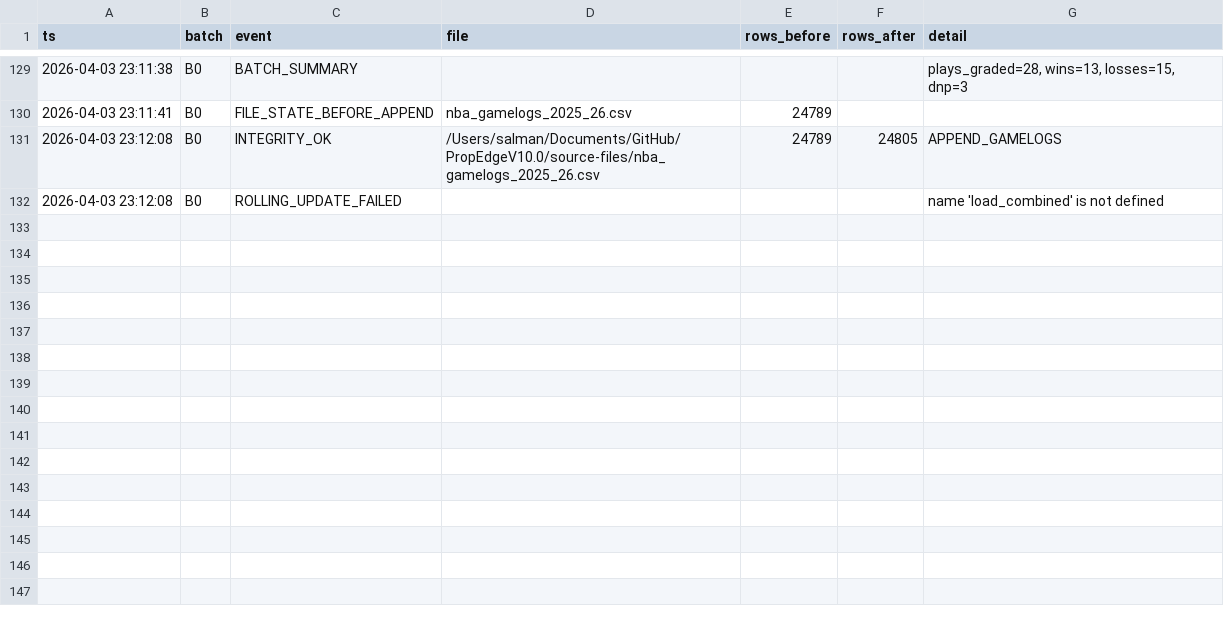
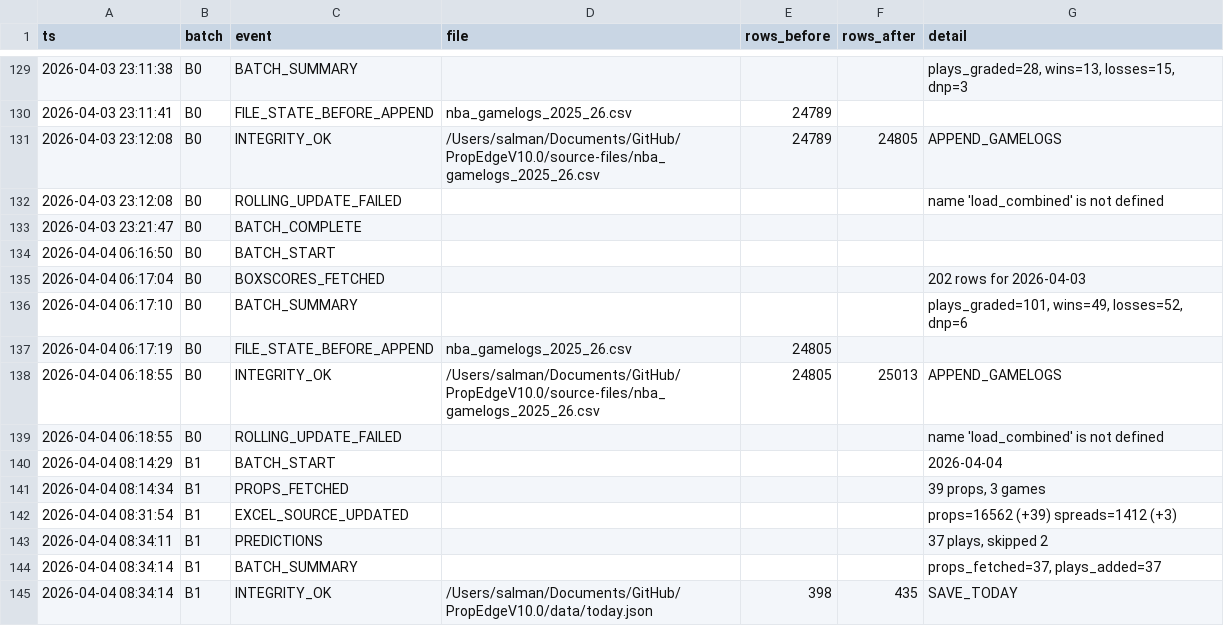
Before and after one commit to iamwerewolf1007/PropEdgeV10.0, a CSV file: data/audit_log.csv, drawn as a sheet; only a part is shown, gaps mark what is left out.

Commit message:
B1: 2026-04-04 — 37 plays

```diff
--- a/data/audit_log.csv
+++ b/data/audit_log.csv
@@ -132 +132,14 @@ ts,batch,event,file,rows_before,rows_after,detail
 2026-04-03 23:12:08,B0,ROLLING_UPDATE_FAILED,,,,name 'load_combined' is not defined
+2026-04-03 23:21:47,B0,BATCH_COMPLETE,,,,
+2026-04-04 06:16:50,B0,BATCH_START,,,,
+2026-04-04 06:17:04,B0,BOXSCORES_FETCHED,,,,202 rows for 2026-04-03
+2026-04-04 06:17:10,B0,BATCH_SUMMARY,,,,"plays_graded=101, wins=49, losses=52, dnp=6"
+2026-04-04 06:17:19,B0,FILE_STATE_BEFORE_APPEND,nba_gamelogs_2025_26.csv,24805,,
+2026-04-04 06:18:55,B0,INTEGRITY_OK,/Users/salman/Documents/GitHub/PropEdgeV10.0/source-files/nba_gamelogs_2025_26.csv,24805,25013,APPEND_GAMELOGS
+2026-04-04 06:18:55,B0,ROLLING_UPDATE_FAILED,,,,name 'load_combined' is not defined
+2026-04-04 08:14:29,B1,BATCH_START,,,,2026-04-04
+2026-04-04 08:14:34,B1,PROPS_FETCHED,,,,"39 props, 3 games"
+2026-04-04 08:31:54,B1,EXCEL_SOURCE_UPDATED,,,,props=16562 (+39) spreads=1412 (+3)
+2026-04-04 08:34:11,B1,PREDICTIONS,,,,"37 plays, skipped 2"
+2026-04-04 08:34:14,B1,BATCH_SUMMARY,,,,"props_fetched=37, plays_added=37"
+2026-04-04 08:34:14,B1,INTEGRITY_OK,/Users/salman/Documents/GitHub/PropEdgeV10.0/data/today.json,398,435,SAVE_TODAY
```
Also changed, not shown: 4 other files.
